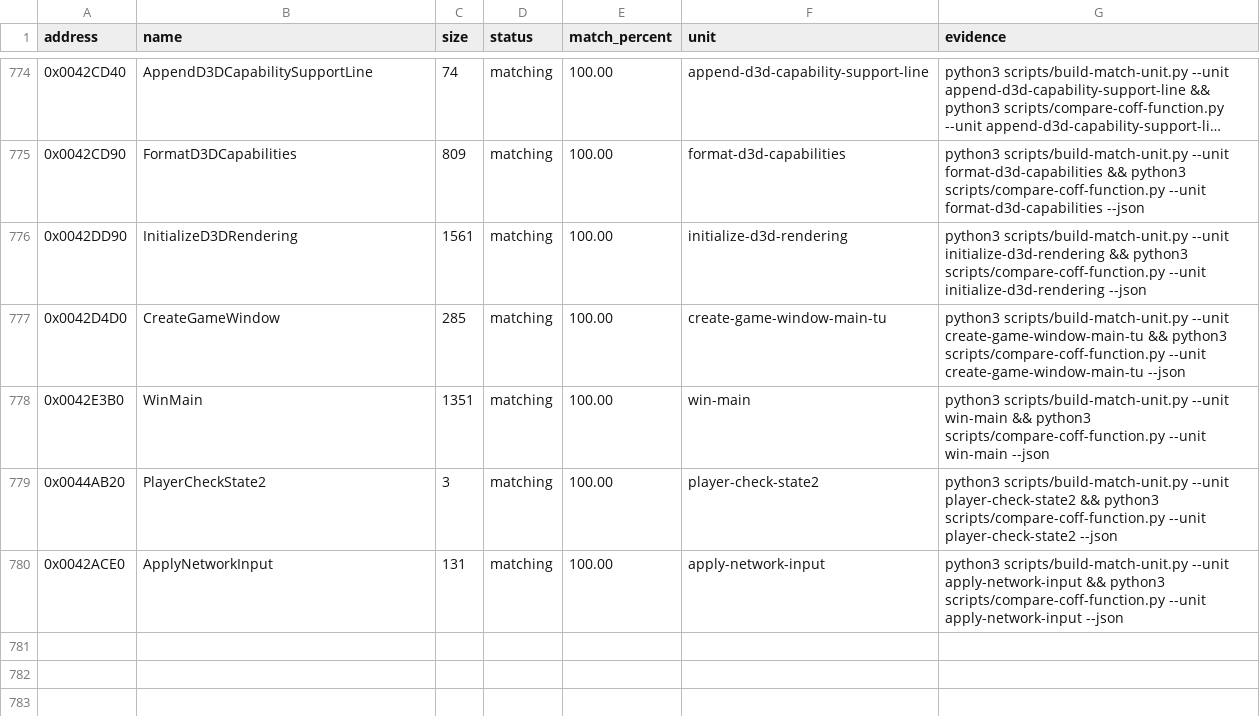
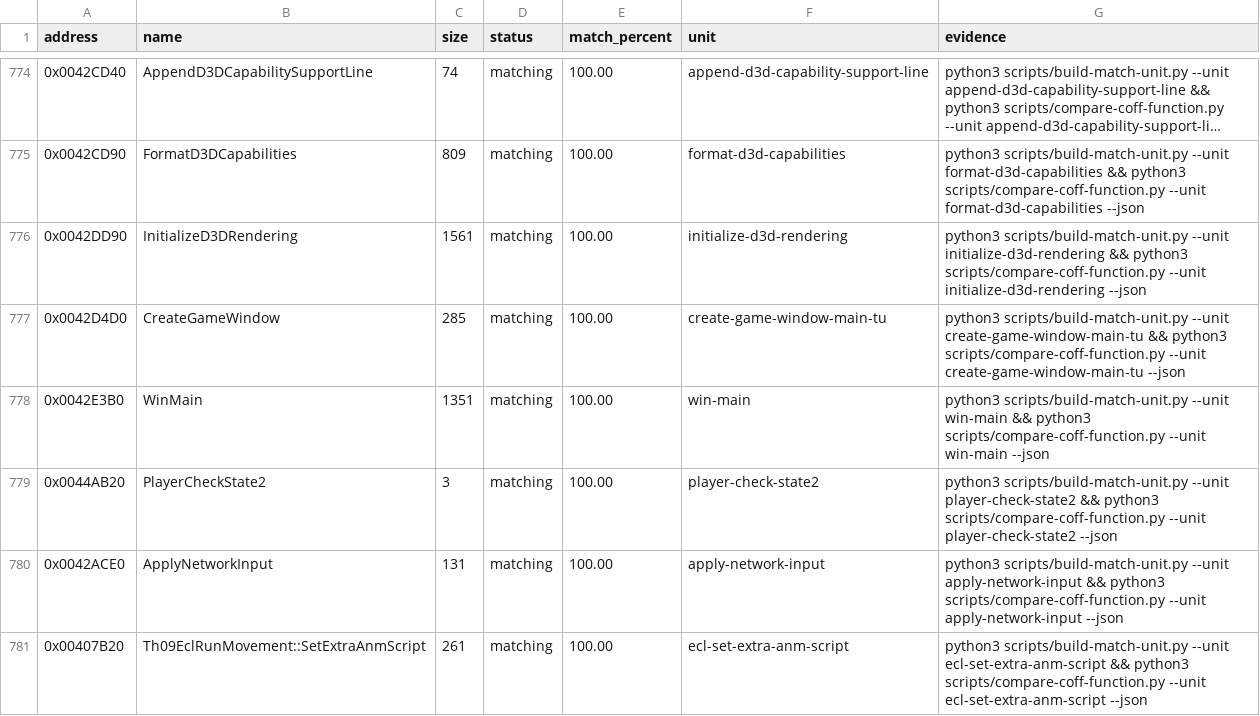
Before and after one commit to N0zoM1z0/th09, a CSV file: config/matches.csv, drawn as a sheet; only a part is shown, gaps mark what is left out; long unchanged cells end in …; the diff names each change by its address in the sheet, - before the commit and + after, or states it on an @@ line.

Commit message:
gpt-web: exact ECL extra ANM helper

```diff
--- a/config/matches.csv
+++ b/config/matches.csv
+row 781: 0x00407B20 | Th09EclRunMovement::SetExtraAnmScript | 261 | matching | 100.00 | ecl-set-extra-anm-script | python3 scripts/build-match-unit.py --unit ecl-set-extra-anm-script && python3 scripts/compare-coff-function.py --unit ecl-set-extra-anm-script --json
```
Also changed, not shown: 9 other files.
